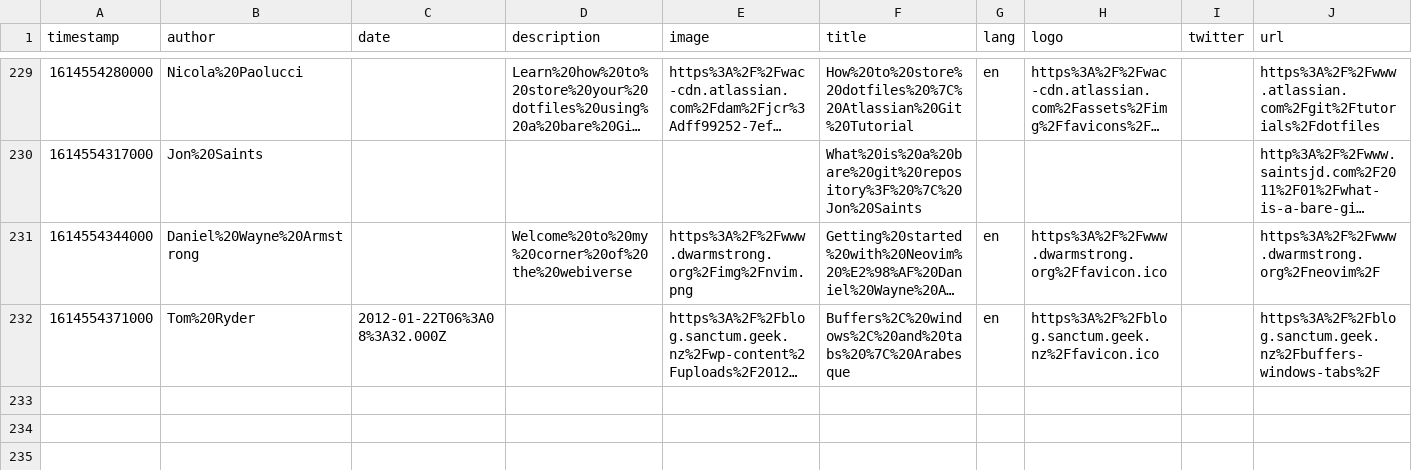
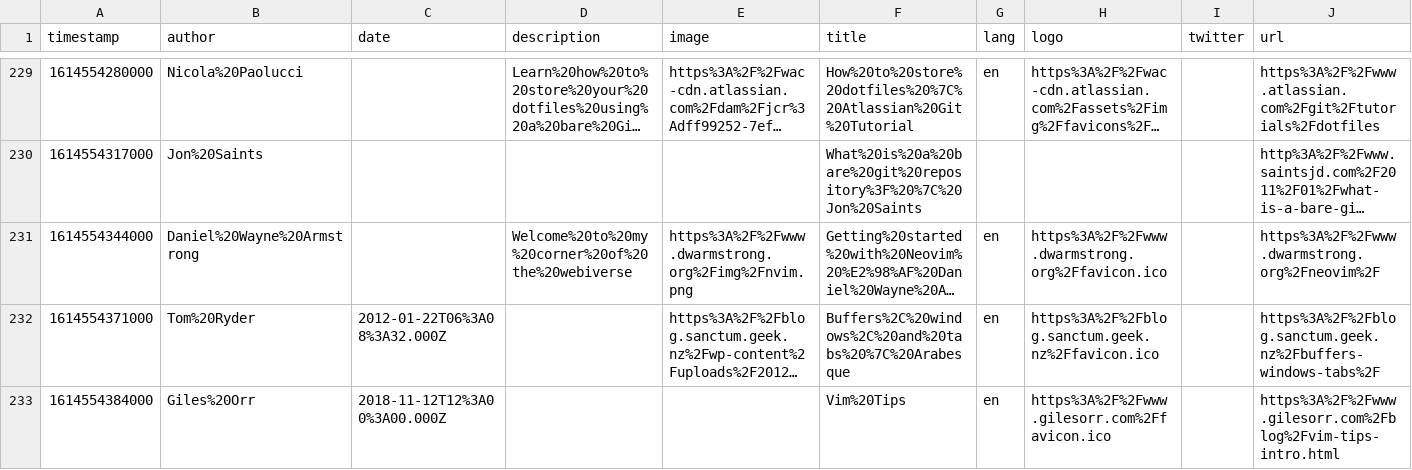
Before and after one commit to eckertalex/database, a CSV file: reading.csv, drawn as a sheet; only a part is shown, gaps mark what is left out; long unchanged cells end in …; the diff names each change by its address in the sheet, - before the commit and + after, or states it on an @@ line.

Commit message:
gitrows: Add https://www.gilesorr.com/blog/vim-tips-intro.html

```diff
--- a/reading.csv
+++ b/reading.csv
+row 233: 1614554384000 | Giles%20Orr | 2018-11-12T12%3A00%3A00.000Z |  |  | Vim%20Tips | en | https%3A%2F%2Fwww.gilesorr.com%2Ffavicon.ico |  | https%3A%2F%2Fwww.gilesorr.com%2Fblog%2Fvim-tips-intro.html
```
